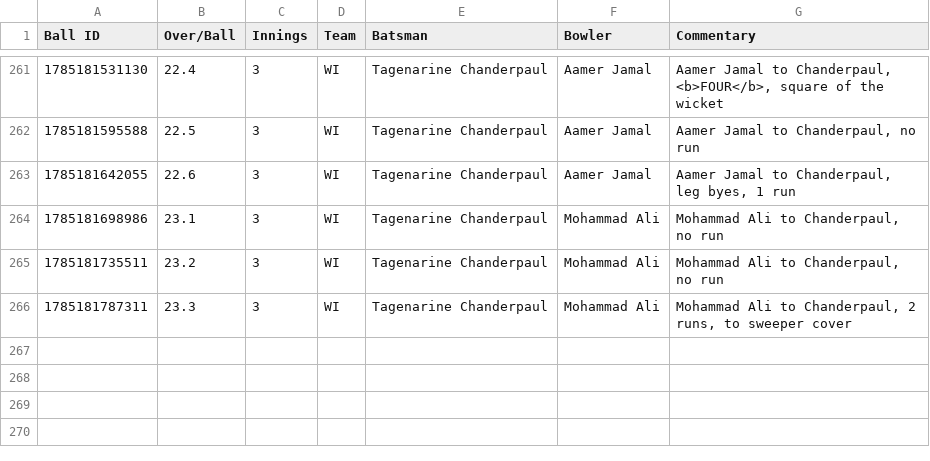
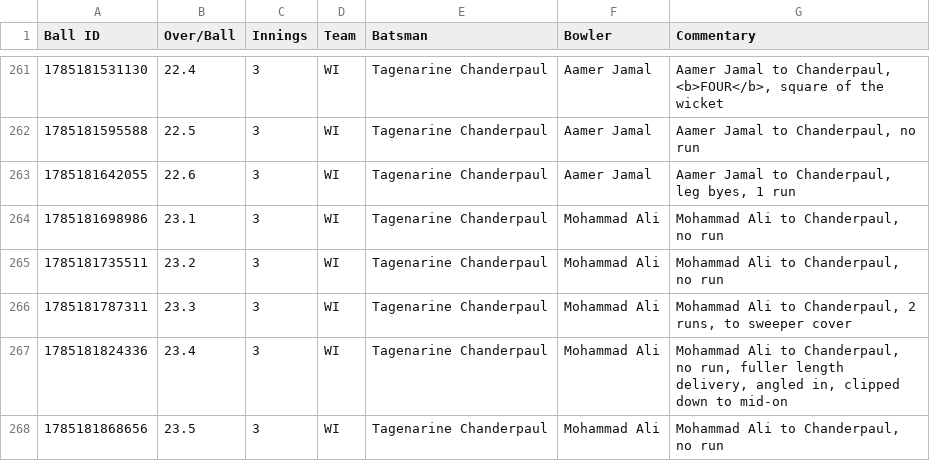
Before and after one commit to heisenricher/cricket_data, a CSV file: wi_vs_pak_1st_test(27-07-2026).csv, drawn as a sheet; only a part is shown, gaps mark what is left out; the diff names each change by its address in the sheet, - before the commit and + after, or states it on an @@ line.

```diff
--- a/wi_vs_pak_1st_test(27-07-2026).csv
+++ b/wi_vs_pak_1st_test(27-07-2026).csv
+row 267: 1785181824336 | 23.4 | 3 | WI | Tagenarine Chanderpaul | Mohammad Ali | Mohammad Ali to Chanderpaul, no run, fuller length delivery, angled in, clipped down to mid-on
+row 268: 1785181868656 | 23.5 | 3 | WI | Tagenarine Chanderpaul | Mohammad Ali | Mohammad Ali to Chanderpaul, no run
```
